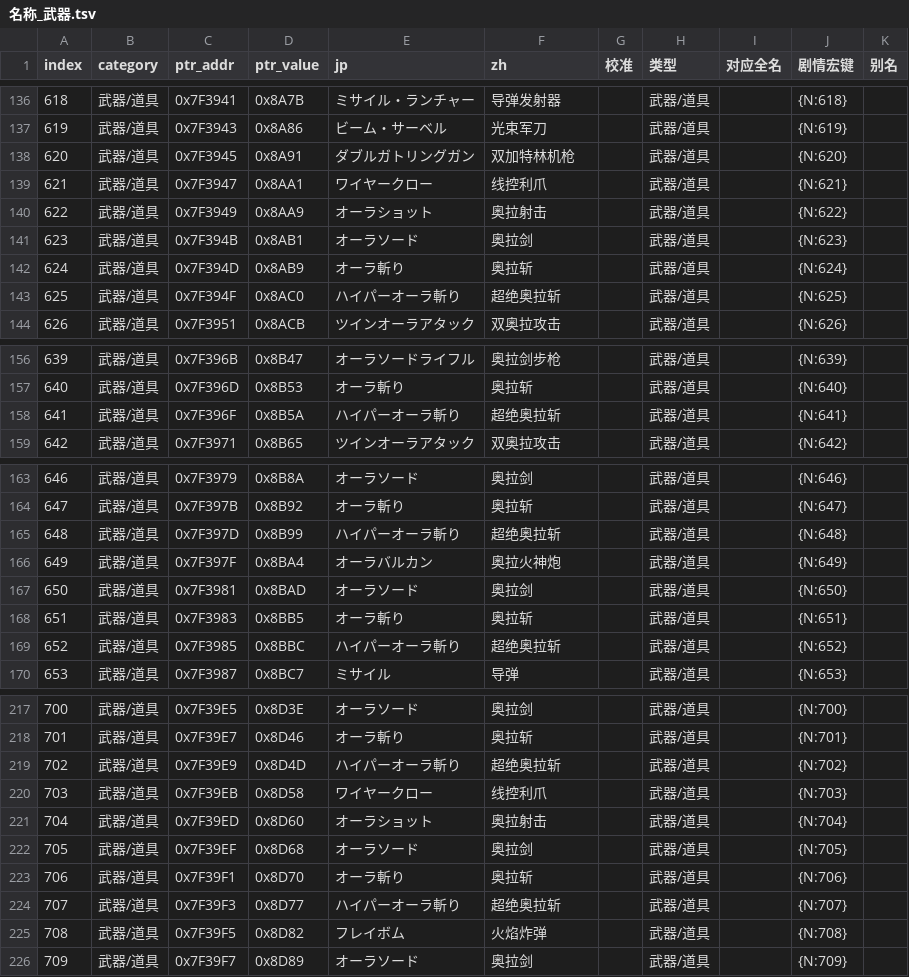
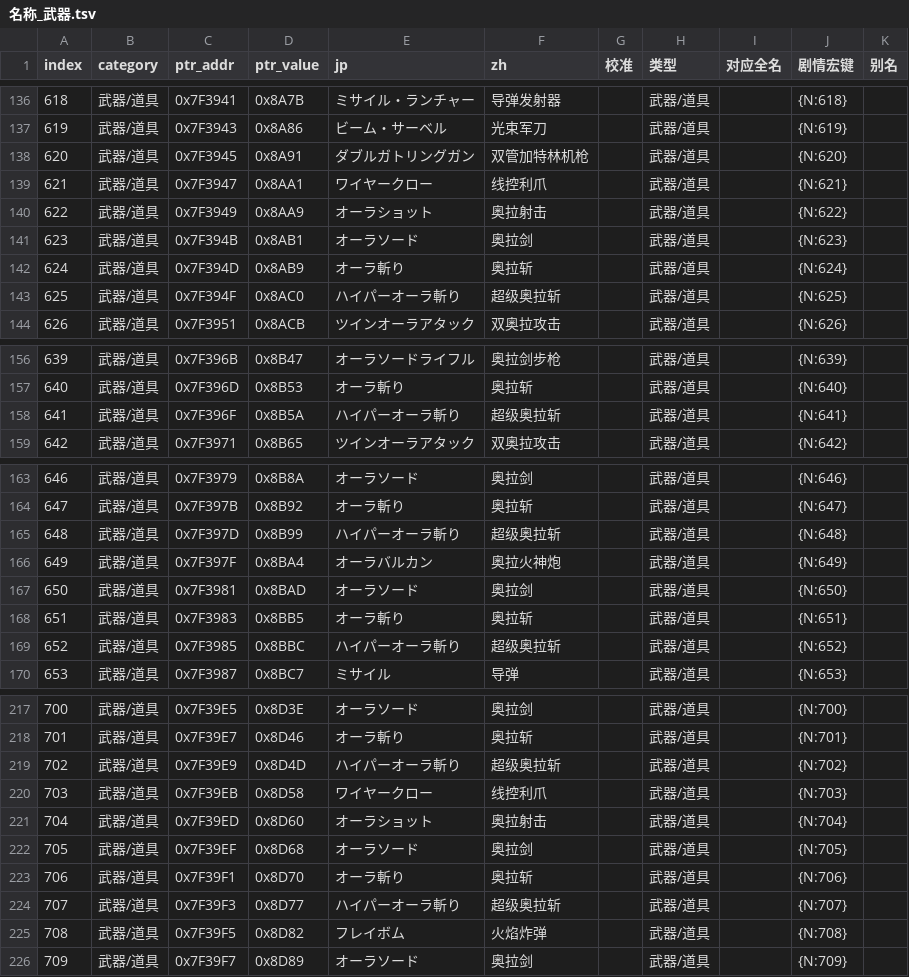
Before and after one commit to lcdyk0517/srw-chinese-localization, a TSV file: compact3/assets/text/名称_武器.tsv, drawn as a sheet; only a part is shown, gaps mark what is left out; the diff covers the shown part only.

```diff
--- a/compact3/assets/text/名称_武器.tsv
+++ b/compact3/assets/text/名称_武器.tsv
@@ -137,3 +137,3 @@ index	category	ptr_addr	ptr_value	jp	zh	校准	类型	对应全名	剧情宏键
 619	武器/道具	0x7F3943	0x8A86	ビーム・サーベル	光束军刀		武器/道具		{N:619}	
-620	武器/道具	0x7F3945	0x8A91	ダブルガトリングガン	双加特林机枪		武器/道具		{N:620}	
+620	武器/道具	0x7F3945	0x8A91	ダブルガトリングガン	双管加特林机枪		武器/道具		{N:620}	
 621	武器/道具	0x7F3947	0x8AA1	ワイヤークロー	线控利爪		武器/道具		{N:621}	
@@ -142,3 +142,3 @@ index	category	ptr_addr	ptr_value	jp	zh	校准	类型	对应全名	剧情宏键
 624	武器/道具	0x7F394D	0x8AB9	オーラ斬り	奥拉斩		武器/道具		{N:624}	
-625	武器/道具	0x7F394F	0x8AC0	ハイパーオーラ斬り	超绝奥拉斩		武器/道具		{N:625}	
+625	武器/道具	0x7F394F	0x8AC0	ハイパーオーラ斬り	超级奥拉斩		武器/道具		{N:625}	
 626	武器/道具	0x7F3951	0x8ACB	ツインオーラアタック	双奥拉攻击		武器/道具		{N:626}	
@@ -157,3 +157,3 @@ index	category	ptr_addr	ptr_value	jp	zh	校准	类型	对应全名	剧情宏键
 640	武器/道具	0x7F396D	0x8B53	オーラ斬り	奥拉斩		武器/道具		{N:640}	
-641	武器/道具	0x7F396F	0x8B5A	ハイパーオーラ斬り	超绝奥拉斩		武器/道具		{N:641}	
+641	武器/道具	0x7F396F	0x8B5A	ハイパーオーラ斬り	超级奥拉斩		武器/道具		{N:641}	
 642	武器/道具	0x7F3971	0x8B65	ツインオーラアタック	双奥拉攻击		武器/道具		{N:642}	
@@ -164,3 +164,3 @@ index	category	ptr_addr	ptr_value	jp	zh	校准	类型	对应全名	剧情宏键
 647	武器/道具	0x7F397B	0x8B92	オーラ斬り	奥拉斩		武器/道具		{N:647}	
-648	武器/道具	0x7F397D	0x8B99	ハイパーオーラ斬り	超绝奥拉斩		武器/道具		{N:648}	
+648	武器/道具	0x7F397D	0x8B99	ハイパーオーラ斬り	超级奥拉斩		武器/道具		{N:648}	
 649	武器/道具	0x7F397F	0x8BA4	オーラバルカン	奥拉火神炮		武器/道具		{N:649}	
@@ -168,3 +168,3 @@ index	category	ptr_addr	ptr_value	jp	zh	校准	类型	对应全名	剧情宏键
 651	武器/道具	0x7F3983	0x8BB5	オーラ斬り	奥拉斩		武器/道具		{N:651}	
-652	武器/道具	0x7F3985	0x8BBC	ハイパーオーラ斬り	超绝奥拉斩		武器/道具		{N:652}	
+652	武器/道具	0x7F3985	0x8BBC	ハイパーオーラ斬り	超级奥拉斩		武器/道具		{N:652}	
 653	武器/道具	0x7F3987	0x8BC7	ミサイル	导弹		武器/道具		{N:653}	
@@ -218,3 +218,3 @@ index	category	ptr_addr	ptr_value	jp	zh	校准	类型	对应全名	剧情宏键
 701	武器/道具	0x7F39E7	0x8D46	オーラ斬り	奥拉斩		武器/道具		{N:701}	
-702	武器/道具	0x7F39E9	0x8D4D	ハイパーオーラ斬り	超绝奥拉斩		武器/道具		{N:702}	
+702	武器/道具	0x7F39E9	0x8D4D	ハイパーオーラ斬り	超级奥拉斩		武器/道具		{N:702}	
 703	武器/道具	0x7F39EB	0x8D58	ワイヤークロー	线控利爪		武器/道具		{N:703}	
@@ -223,3 +223,3 @@ index	category	ptr_addr	ptr_value	jp	zh	校准	类型	对应全名	剧情宏键
 706	武器/道具	0x7F39F1	0x8D70	オーラ斬り	奥拉斩		武器/道具		{N:706}	
-707	武器/道具	0x7F39F3	0x8D77	ハイパーオーラ斬り	超绝奥拉斩		武器/道具		{N:707}	
+707	武器/道具	0x7F39F3	0x8D77	ハイパーオーラ斬り	超级奥拉斩		武器/道具		{N:707}	
 708	武器/道具	0x7F39F5	0x8D82	フレイボム	火焰炸弹		武器/道具		{N:708}	
```
Also changed, not shown: 15 edited cells elsewhere in this file, compact3/assets/text/名称_其他.tsv, compact3/assets/text/术语表.tsv, 1 other file.
